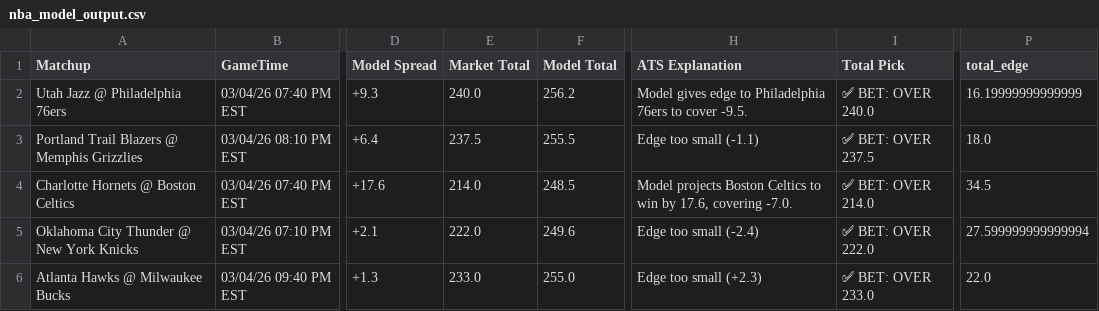
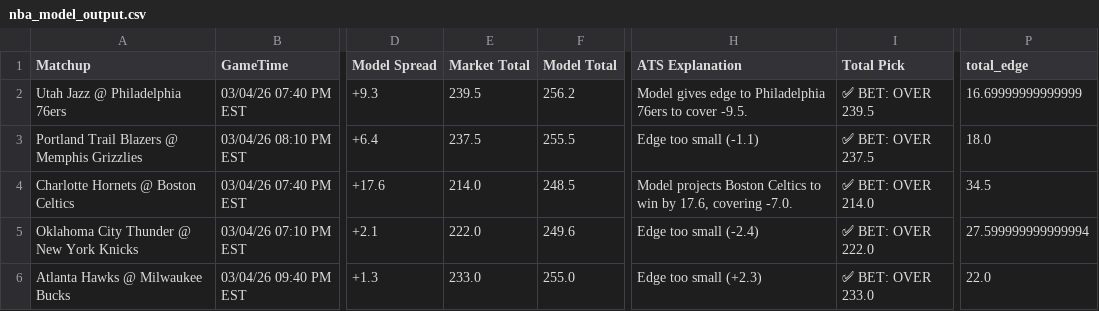
Before and after one commit to BangLetsGetIt/NBA-NCAA-Betting-Models, a CSV file: nba/nba_model_output.csv, drawn as a sheet; only a part is shown, gaps mark what is left out; the diff names each change by its address in the sheet, - before the commit and + after, or states it on an @@ line.

Commit message:
Update model outputs - 2026-03-04 05:14:10

```diff
--- a/nba/nba_model_output.csv
+++ b/nba/nba_model_output.csv
-E2 (Market Total): 240.0
+E2 (Market Total): 239.5
-I2 (Total Pick): ✅ BET: OVER 240.0
+I2 (Total Pick): ✅ BET: OVER 239.5
-P2 (total_edge): 16.19999999999999
+P2 (total_edge): 16.69999999999999
```
Also changed, not shown: 9 other files.
